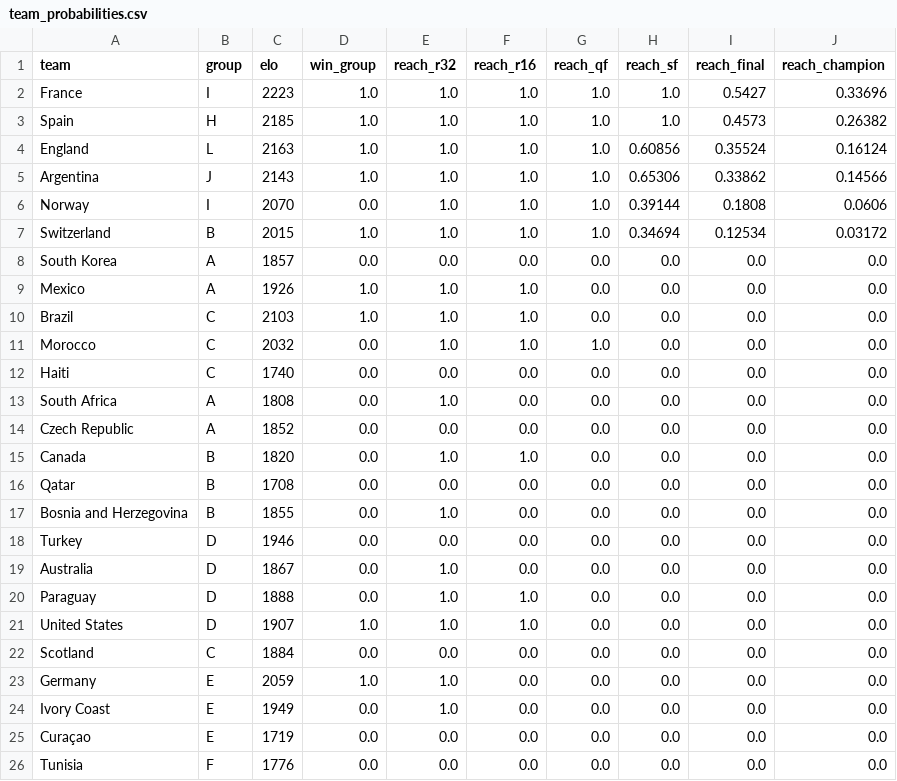
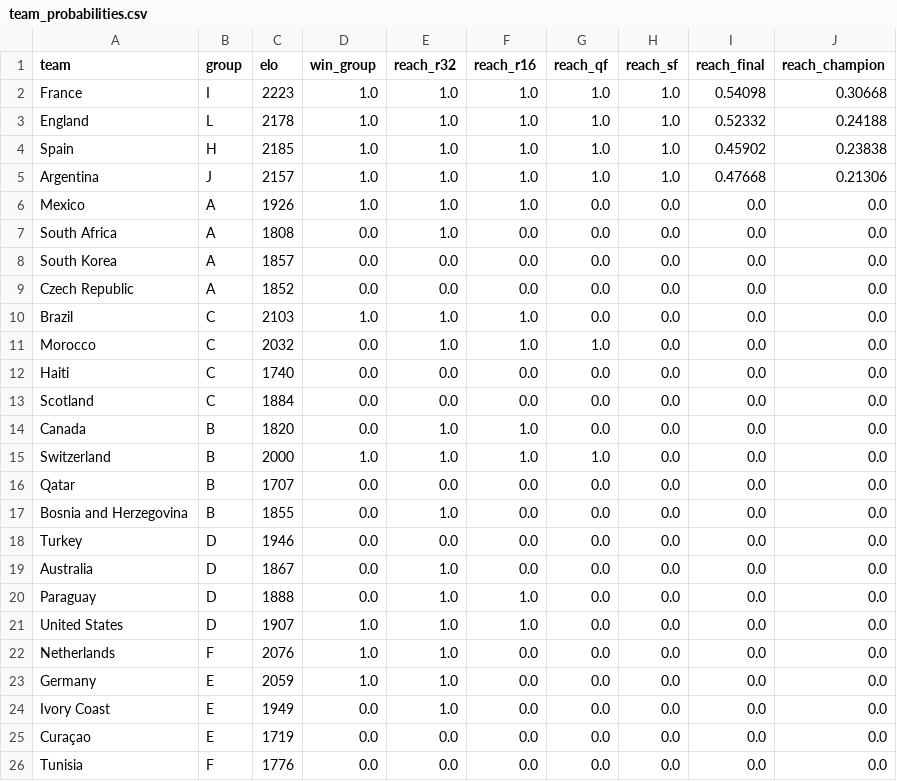
Before and after one commit to wcawleyortega-collab/worldcup-2026-model, a CSV file: outputs/team_probabilities.csv, drawn as a sheet; only a part is shown; the diff covers the shown part only.

```diff
--- a/outputs/team_probabilities.csv
+++ b/outputs/team_probabilities.csv
@@ -1,10 +1,10 @@
 team,group,elo,win_group,reach_r32,reach_r16,reach_qf,reach_sf,reach_final,reach_champion
-France,I,2223,1.0,1.0,1.0,1.0,1.0,0.5427,0.33696
-Spain,H,2185,1.0,1.0,1.0,1.0,1.0,0.4573,0.26382
-England,L,2163,1.0,1.0,1.0,1.0,0.60856,0.35524,0.16124
-Argentina,J,2143,1.0,1.0,1.0,1.0,0.65306,0.33862,0.14566
-Norway,I,2070,0.0,1.0,1.0,1.0,0.39144,0.1808,0.0606
-Switzerland,B,2015,1.0,1.0,1.0,1.0,0.34694,0.12534,0.03172
+France,I,2223,1.0,1.0,1.0,1.0,1.0,0.54098,0.30668
+England,L,2178,1.0,1.0,1.0,1.0,1.0,0.52332,0.24188
+Spain,H,2185,1.0,1.0,1.0,1.0,1.0,0.45902,0.23838
+Argentina,J,2157,1.0,1.0,1.0,1.0,1.0,0.47668,0.21306
+Mexico,A,1926,1.0,1.0,1.0,0.0,0.0,0.0,0.0
+South Africa,A,1808,0.0,1.0,0.0,0.0,0.0,0.0,0.0
 South Korea,A,1857,0.0,0.0,0.0,0.0,0.0,0.0,0.0
-Mexico,A,1926,1.0,1.0,1.0,0.0,0.0,0.0,0.0
+Czech Republic,A,1852,0.0,0.0,0.0,0.0,0.0,0.0,0.0
 Brazil,C,2103,1.0,1.0,1.0,0.0,0.0,0.0,0.0
@@ -12,6 +12,6 @@ Morocco,C,2032,0.0,1.0,1.0,1.0,0.0,0.0,0.0
 Haiti,C,1740,0.0,0.0,0.0,0.0,0.0,0.0,0.0
-South Africa,A,1808,0.0,1.0,0.0,0.0,0.0,0.0,0.0
-Czech Republic,A,1852,0.0,0.0,0.0,0.0,0.0,0.0,0.0
+Scotland,C,1884,0.0,0.0,0.0,0.0,0.0,0.0,0.0
 Canada,B,1820,0.0,1.0,1.0,0.0,0.0,0.0,0.0
-Qatar,B,1708,0.0,0.0,0.0,0.0,0.0,0.0,0.0
+Switzerland,B,2000,1.0,1.0,1.0,1.0,0.0,0.0,0.0
+Qatar,B,1707,0.0,0.0,0.0,0.0,0.0,0.0,0.0
 Bosnia and Herzegovina,B,1855,0.0,1.0,0.0,0.0,0.0,0.0,0.0
@@ -21,3 +21,3 @@ Paraguay,D,1888,0.0,1.0,1.0,0.0,0.0,0.0,0.0
 United States,D,1907,1.0,1.0,1.0,0.0,0.0,0.0,0.0
-Scotland,C,1884,0.0,0.0,0.0,0.0,0.0,0.0,0.0
+Netherlands,F,2076,1.0,1.0,0.0,0.0,0.0,0.0,0.0
 Germany,E,2059,1.0,1.0,0.0,0.0,0.0,0.0,0.0
```
Also changed, not shown: 1 added row, 1 moved row and 3 edited cells elsewhere in this file, outputs/history.csv, 5 other files.
